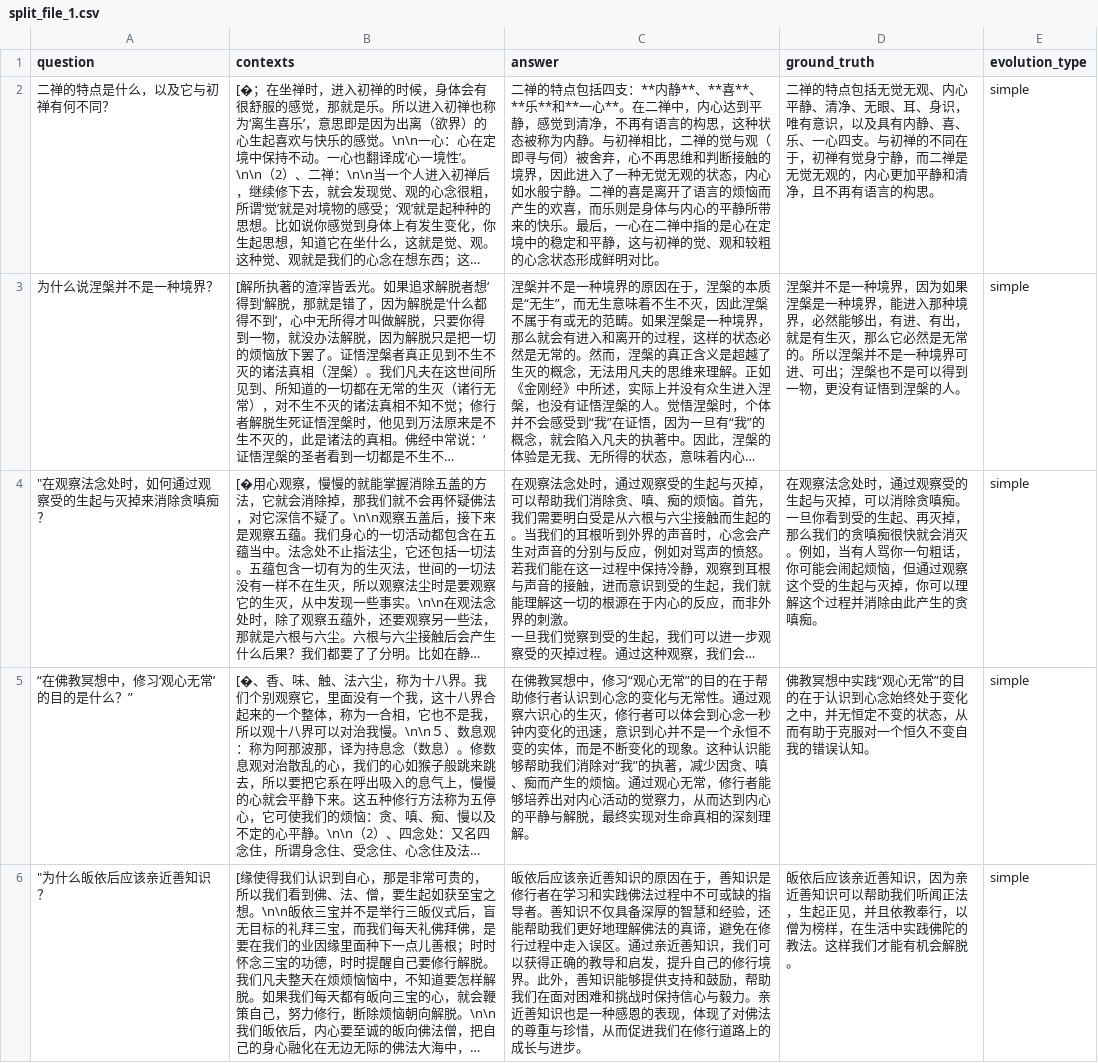
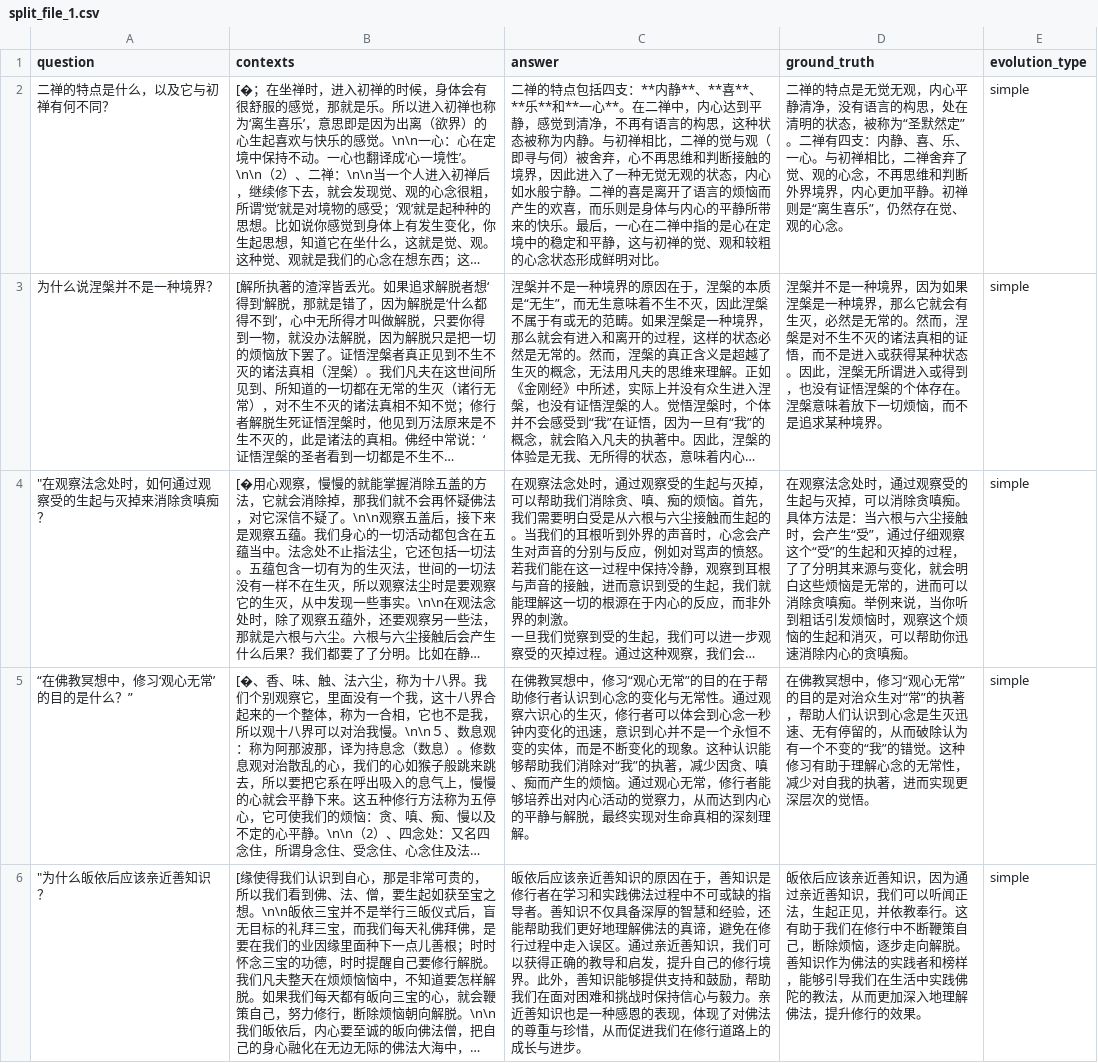
Before and after one commit to Xiyuche/csv_translator, a CSV file: FastGPT/split_file_1.csv, drawn as a sheet; only a part is shown; long unchanged cells end in …; the diff covers the shown part only; the diff names each change by its address in the sheet, - before the commit and + after, or states it on an @@ line.

Commit message:
更换了Ground_truth为gpt-4o接受<question,context>对时给出的<answer>。 graph\qany\fast进行了量化评估，平均结果好于此前，但没有明显优于gpt-4o

```diff
--- a/FastGPT/split_file_1.csv
+++ b/FastGPT/split_file_1.csv
-D2 (ground_truth): …禅的特点包括无觉无观、内心平静、清净、无眼、耳、身识，唯有意识，以及具有内静、喜、乐、一心四支。与初禅的不同在于，初禅有觉身宁静，而二禅是无觉无观的，内心更加平静和清净，且不再有语言的构思。
+D2 (ground_truth): …禅的特点是无觉无观，内心平静清净，没有语言的构思，处在清明的状态，被称为“圣默然定”。二禅有四支：内静、喜、乐、一心。与初禅相比，二禅舍弃了觉、观的心念，不再思维和判断外界境界，内心更加平静。初禅则是“离生喜乐”，仍然存在觉、观的心念。
-D3 (ground_truth): …种境界，能进入那种境界，必然能够出，有进、有出，就是有生灭，那么它必然是无常的。所以涅槃并不是一种境界可进、可出；涅槃也不是可以得到一物，更没有证悟到涅槃的人。
+D3 (ground_truth): …种境界，那么它就会有生灭，必然是无常的。然而，涅槃是对不生不灭的诸法真相的证悟，而不是进入或获得某种状态。因此，涅槃无所谓进入或得到，也没有证悟涅槃的个体存在。涅槃意味着放下一切烦恼，而不是追求某种境界。
-D4 (ground_truth): …贪嗔痴。一旦你看到受的生起、再灭掉，那么我们的贪嗔痴很快就会消灭。例如，当有人骂你一句粗话，你可能会闹起烦恼，但通过观察这个受的生起与灭掉，你可以理解这个过程并消除由此产生的贪嗔痴…
+D4 (ground_truth): …贪嗔痴。具体方法是：当六根与六尘接触时，会产生“受”，通过仔细观察这个“受”的生起和灭掉的过程，了了分明其来源与变化，就会明白这些烦恼是无常的，进而可以消除贪嗔痴。举例来说，当你听到粗话引发烦恼时，观察这个烦恼的生起和消灭，可以帮助你迅速消除内心的贪嗔痴…
-D5 (ground_truth): 佛教冥想中实践“观心无常”的目的在于认识到心念始终处于变化之中，并无恒定不变的状态，从而有助于克服对一个恒久不变自我的错误认知。
+D5 (ground_truth): 在佛教冥想中，修习“观心无常”的目的是对治众生对“常”的执著，帮助人们认识到心念是生灭迅速、无有停留的，从而破除认为有一个不变的“我”的错觉。这种修习有助于理解心念的无常性，减少对自我的执著，进而实现更深层次的觉悟。
-D6 (ground_truth): …识，因为亲近善知识可以帮助我们听闻正法，生起正见，并且依教奉行，以僧为榜样，在生活中实践佛陀的教法。这样我们才能有机会解脱。
+D6 (ground_truth): …识，因为通过亲近善知识，我们可以听闻正法，生起正见，并依教奉行。这有助于我们在修行中不断鞭策自己，断除烦恼，逐步走向解脱。善知识作为佛法的实践者和榜样，能够引导我们在生活中实践佛陀的教法，从而更加深入地理解佛法，提升修行的效果。
```
Also changed, not shown: 5 edited cells elsewhere in this file, GraphRAG/split_file_1.csv, QAnything_eval/split_file_1.csv, 6 other files.
